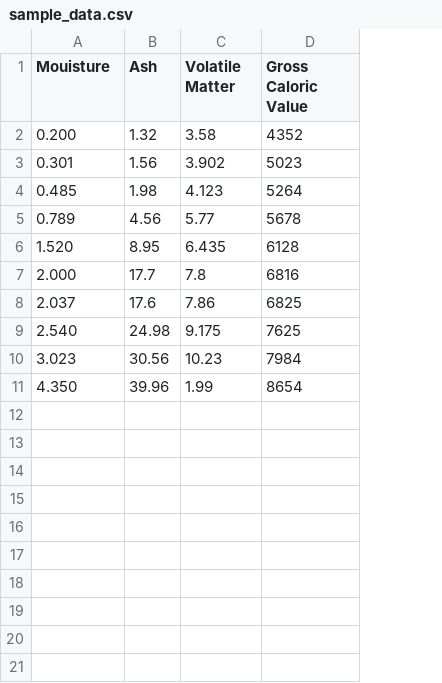
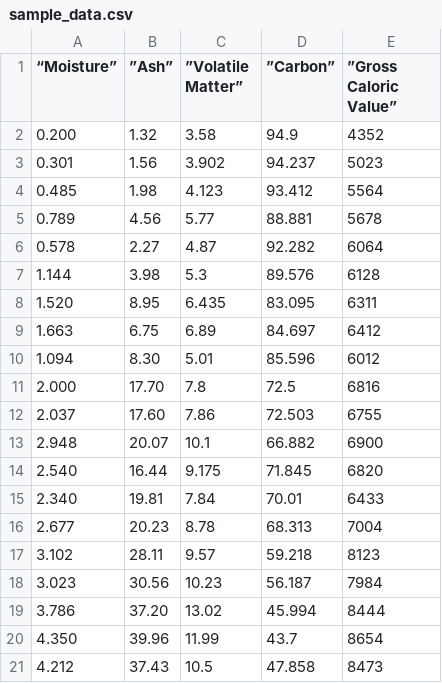
Before and after one commit to rizqiadhie00/AutomatedCoal, a CSV file: sample_data.csv, drawn as a sheet; addresses are those after the commit; the diff names each change by its address in the sheet, - before the commit and + after, or states it on an @@ line.

Commit message:
Add files via upload

```diff
--- a/sample_data.csv
+++ b/sample_data.csv
+column D (”Carbon”), rows 2-5: 94.9 | 94.237 | 93.412 | 88.881; row 8: 83.095; rows 11-12: 72.5 | 72.503; row 14: 71.845; row 18: 56.187; row 20: 43.7
-A1: Mouisture
+A1: “Moisture”
-B1: Ash
+B1: ”Ash”
-C1: Volatile Matter
+C1: ”Volatile Matter”
-E1: Gross Caloric Value
+E1: ”Gross Caloric Value”
-E4 (”Gross Caloric Value”): 5264
+E4 (”Gross Caloric Value”): 5564
+row 6: 0.578 | 2.27 | 4.87 | 92.282 | 6064
+row 7: 1.144 | 3.98 | 5.3 | 89.576 | 6128
-E8 (”Gross Caloric Value”): 6128
+E8 (”Gross Caloric Value”): 6311
+row 9: 1.663 | 6.75 | 6.89 | 84.697 | 6412
+row 10: 1.094 | 8.30 | 5.01 | 85.596 | 6012
-B11 (”Ash”): 17.7
+B11 (”Ash”): 17.70
-B12 (”Ash”): 17.6
+B12 (”Ash”): 17.60
-E12 (”Gross Caloric Value”): 6825
+E12 (”Gross Caloric Value”): 6755
+row 13: 2.948 | 20.07 | 10.1 | 66.882 | 6900
-B14 (”Ash”): 24.98
+B14 (”Ash”): 16.44
-E14 (”Gross Caloric Value”): 7625
+E14 (”Gross Caloric Value”): 6820
+row 15: 2.340 | 19.81 | 7.84 | 70.01 | 6433
+row 16: 2.677 | 20.23 | 8.78 | 68.313 | 7004
+row 17: 3.102 | 28.11 | 9.57 | 59.218 | 8123
+row 19: 3.786 | 37.20 | 13.02 | 45.994 | 8444
-C20 (”Volatile Matter”): 1.99
+C20 (”Volatile Matter”): 11.99
+row 21: 4.212 | 37.43 | 10.5 | 47.858 | 8473
```
